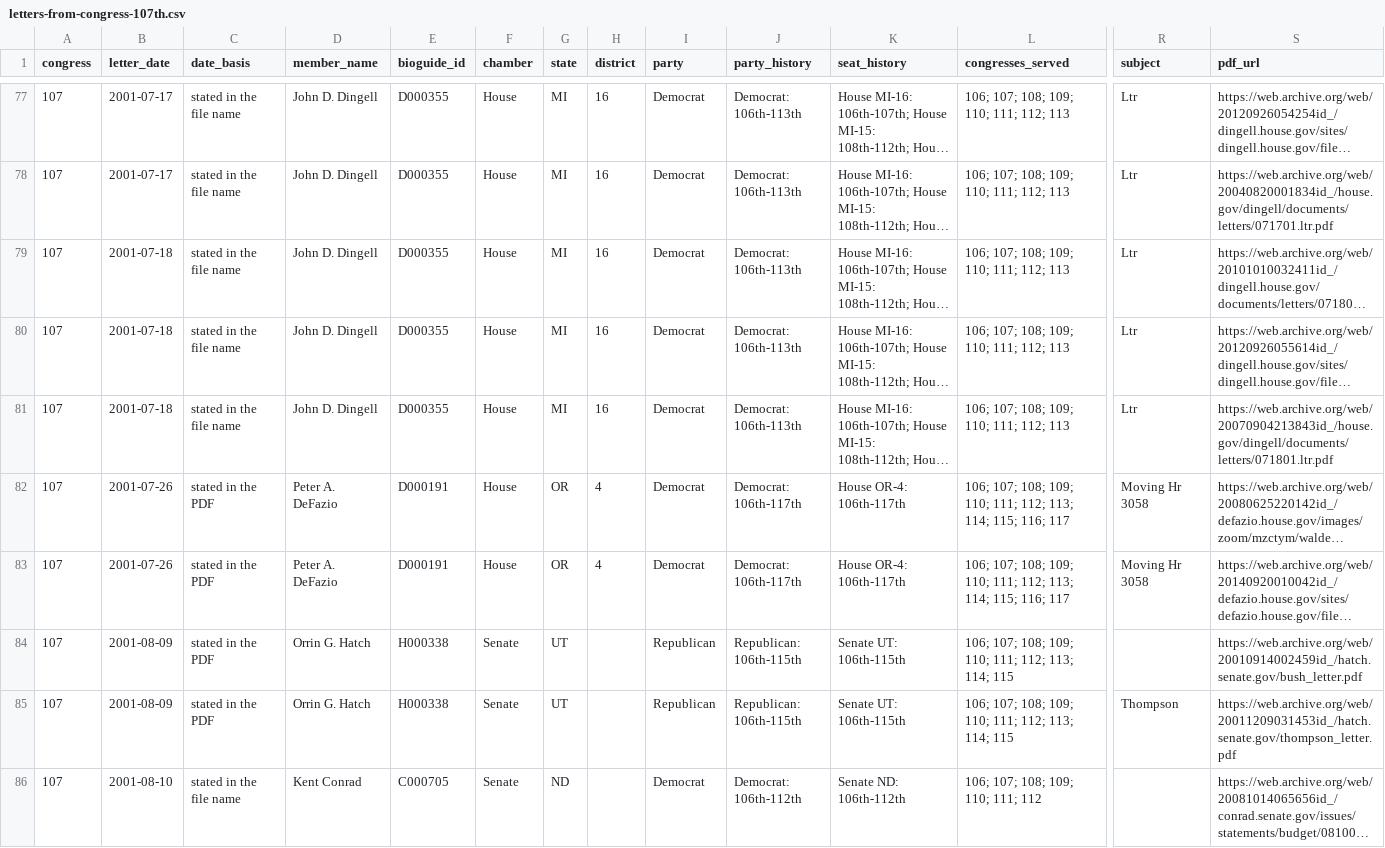
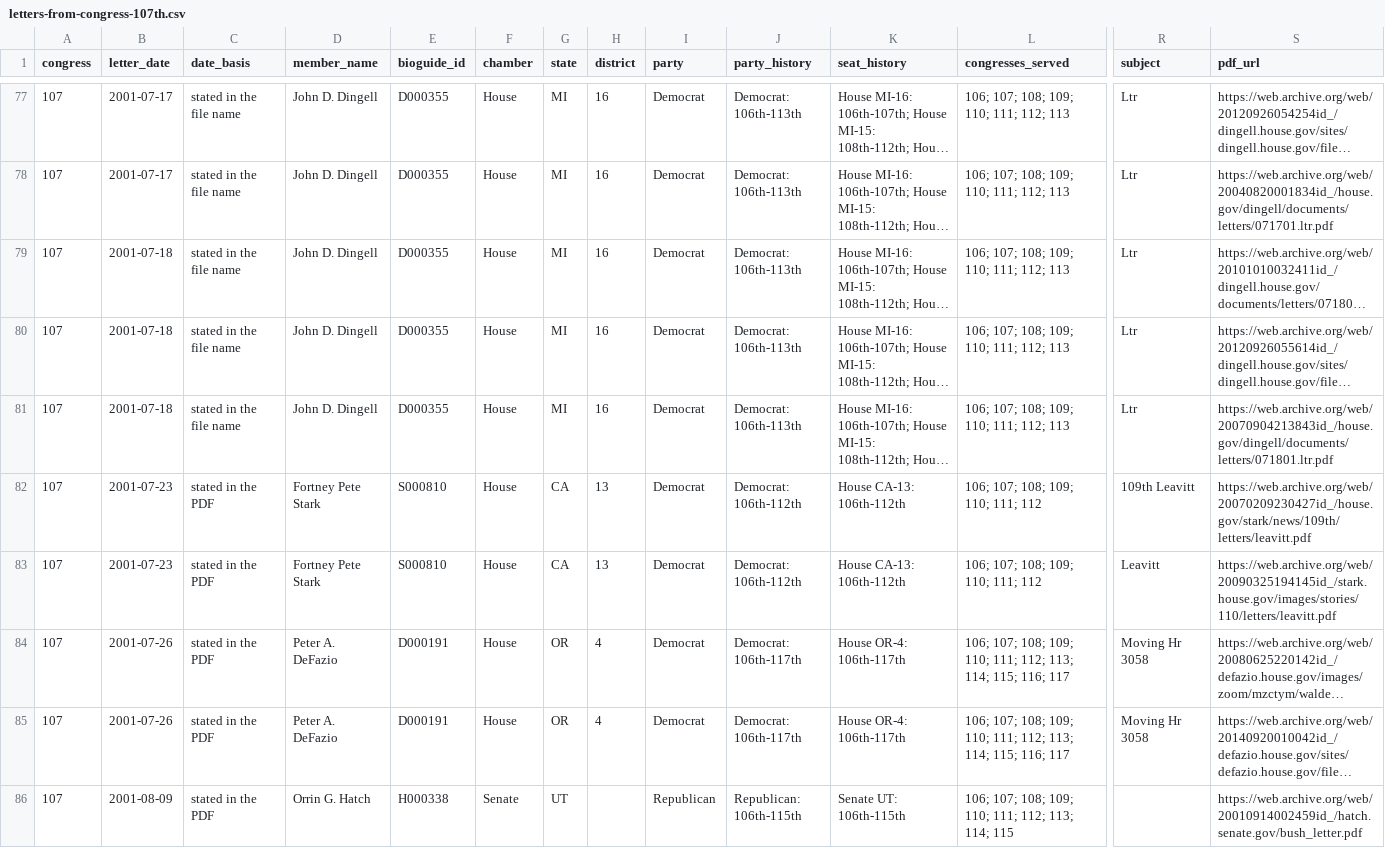
Before and after one commit to Robin-IA/Explorer-Congressional-Letters-107, a CSV file: data/letters-from-congress-107th.csv, drawn as a sheet; only a part is shown, gaps mark what is left out; the shorter side is filled out with more unchanged rows; long unchanged cells end in …; rows hold the shown columns only; the diff names each change by its address in the sheet, - before the commit and + after, or states it on an @@ line.

```diff
--- a/data/letters-from-congress-107th.csv
+++ b/data/letters-from-congress-107th.csv
+row 82: 107 | 2001-07-23 | stated in the PDF | Fortney Pete Stark | S000810 | House | CA | 13 | Democrat | Democrat: 106th-112th | House CA-13: 106th-112th | 106; 107; 108; 109; 110; 111; 112 | 109th Leavitt | https://web.archive.org/web/20070209230427id_/house.gov/stark/news/109th/letters/leavitt.pdf
+row 83: 107 | 2001-07-23 | stated in the PDF | Fortney Pete Stark | S000810 | House | CA | 13 | Democrat | Democrat: 106th-112th | House CA-13: 106th-112th | 106; 107; 108; 109; 110; 111; 112 | Leavitt | https://web.archive.org/web/20090325194145id_/stark.house.gov/images/stories/110/letters/leavitt.pdf
```
Also changed, not shown: 4 other files.
